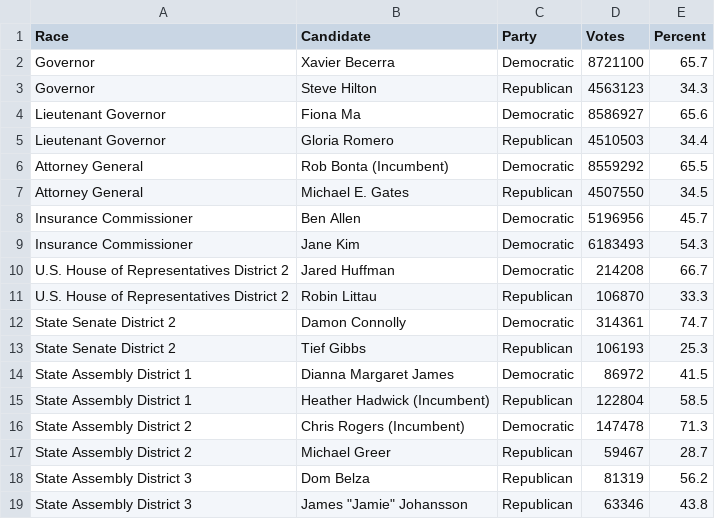
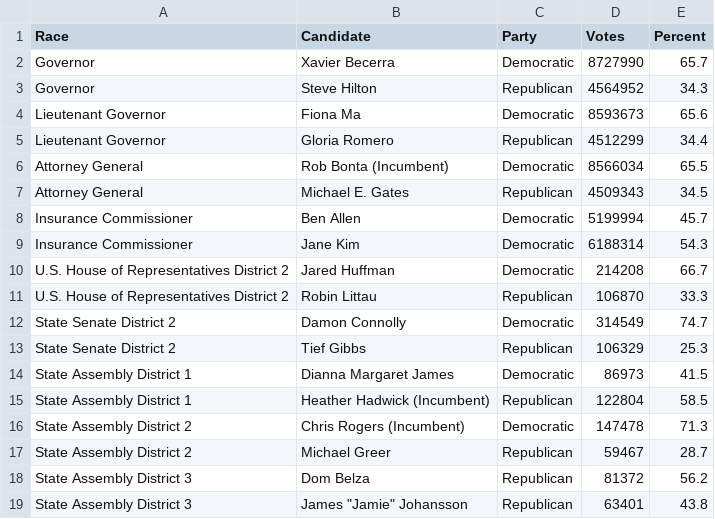
Before and after one commit to battaglir/JPR-Election-night-scraping, a CSV file: california_cand_results.csv, drawn as a sheet.

```diff
--- a/california_cand_results.csv
+++ b/california_cand_results.csv
@@ -1,15 +1,15 @@
 Race,Candidate,Party,Votes,Percent
-Governor,Xavier Becerra,Democratic,8721100,65.7
-Governor,Steve Hilton,Republican,4563123,34.3
-Lieutenant Governor,Fiona Ma,Democratic,8586927,65.6
-Lieutenant Governor,Gloria Romero,Republican,4510503,34.4
-Attorney General,Rob Bonta (Incumbent),Democratic,8559292,65.5
-Attorney General,Michael E. Gates,Republican,4507550,34.5
-Insurance Commissioner,Ben Allen,Democratic,5196956,45.7
-Insurance Commissioner,Jane Kim,Democratic,6183493,54.3
+Governor,Xavier Becerra,Democratic,8727990,65.7
+Governor,Steve Hilton,Republican,4564952,34.3
+Lieutenant Governor,Fiona Ma,Democratic,8593673,65.6
+Lieutenant Governor,Gloria Romero,Republican,4512299,34.4
+Attorney General,Rob Bonta (Incumbent),Democratic,8566034,65.5
+Attorney General,Michael E. Gates,Republican,4509343,34.5
+Insurance Commissioner,Ben Allen,Democratic,5199994,45.7
+Insurance Commissioner,Jane Kim,Democratic,6188314,54.3
 U.S. House of Representatives District 2,Jared Huffman,Democratic,214208,66.7
 U.S. House of Representatives District 2,Robin Littau,Republican,106870,33.3
-State Senate District 2,Damon Connolly,Democratic,314361,74.7
-State Senate District 2,Tief Gibbs,Republican,106193,25.3
-State Assembly District 1,Dianna Margaret James,Democratic,86972,41.5
+State Senate District 2,Damon Connolly,Democratic,314549,74.7
+State Senate District 2,Tief Gibbs,Republican,106329,25.3
+State Assembly District 1,Dianna Margaret James,Democratic,86973,41.5
 State Assembly District 1,Heather Hadwick (Incumbent),Republican,122804,58.5
@@ -17,3 +17,3 @@ State Assembly District 2,Chris Rogers (Incumbent),Democratic,147478,71.3
 State Assembly District 2,Michael Greer,Republican,59467,28.7
-State Assembly District 3,Dom Belza,Republican,81319,56.2
-State Assembly District 3,"James ""Jamie"" Johansson",Republican,63346,43.8
+State Assembly District 3,Dom Belza,Republican,81372,56.2
+State Assembly District 3,"James ""Jamie"" Johansson",Republican,63401,43.8
```
Also changed, not shown: california_prop_results.csv, oregon_results.csv, 6 other files.
